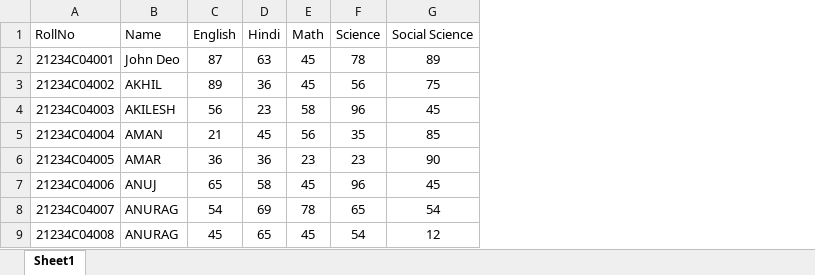
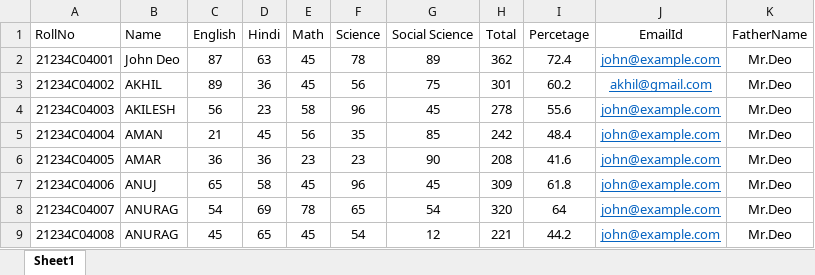
Before and after one commit to abhishekchouhan143/students-Result, an Excel workbook: students.xlsx, sheet Sheet1, drawn as a sheet; only a part is shown; values as stored, in another font and other column widths than the file's, no borders; the diff names each change by its address in the sheet, - before the commit and + after, or states it on an @@ line.

```diff
--- a/students.xlsx (sheet Sheet1)
+++ b/students.xlsx (sheet Sheet1)
+column H (Total), rows 2-9: 362 | 301 | 278 | 242 | 208 | 309 | 320 | 221
+column I (Percetage), rows 2-9: 72.4 | 60.2 | 55.6 | 48.4 | 41.6 | 61.8 | 64 | 44.2
+column J (EmailId), rows 2-9: john@example.com | akhil@gmail.com | john@example.com | john@example.com | john@example.com | john@example.com | john@example.com | john@example.com
+column K (FatherName), rows 2-9: all Mr.Deo
```
Also changed, not shown: 2 other files.
